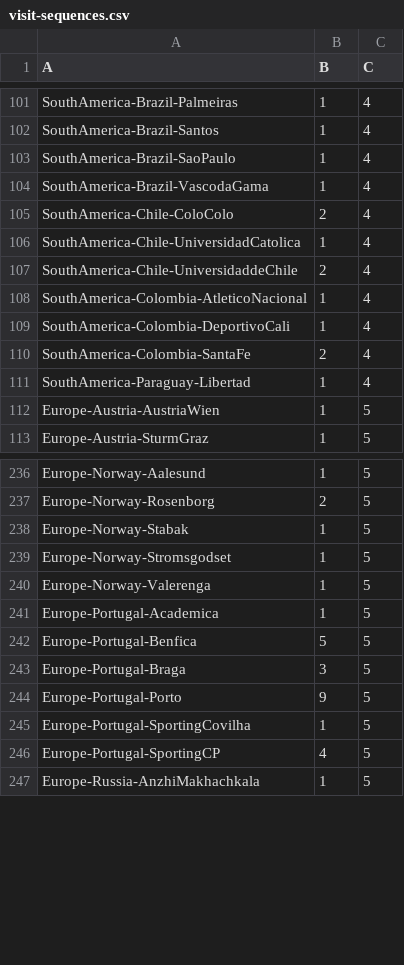
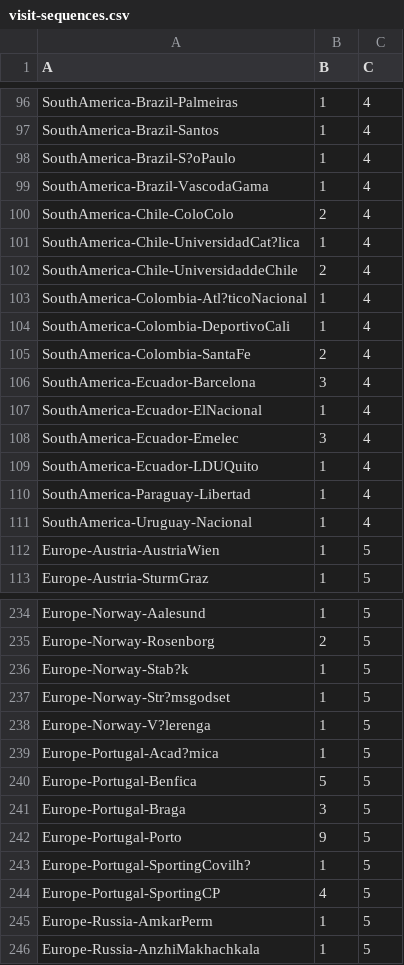
Before and after one commit to wqchen68/fansboard, a CSV file: public/worldcup/club/visit-sequences.csv, drawn as a sheet; only a part is shown, gaps mark what is left out; the diff covers the shown part only.

```diff
--- a/public/worldcup/club/visit-sequences.csv
+++ b/public/worldcup/club/visit-sequences.csv
@@ -102,11 +97,16 @@ SouthAmerica-Brazil-Palmeiras,1,4
 SouthAmerica-Brazil-Santos,1,4
-SouthAmerica-Brazil-SaoPaulo,1,4
+SouthAmerica-Brazil-S?oPaulo,1,4
 SouthAmerica-Brazil-VascodaGama,1,4
 SouthAmerica-Chile-ColoColo,2,4
-SouthAmerica-Chile-UniversidadCatolica,1,4
+SouthAmerica-Chile-UniversidadCat?lica,1,4
 SouthAmerica-Chile-UniversidaddeChile,2,4
-SouthAmerica-Colombia-AtleticoNacional,1,4
+SouthAmerica-Colombia-Atl?ticoNacional,1,4
 SouthAmerica-Colombia-DeportivoCali,1,4
 SouthAmerica-Colombia-SantaFe,2,4
+SouthAmerica-Ecuador-Barcelona,3,4
+SouthAmerica-Ecuador-ElNacional,1,4
+SouthAmerica-Ecuador-Emelec,3,4
+SouthAmerica-Ecuador-LDUQuito,1,4
 SouthAmerica-Paraguay-Libertad,1,4
+SouthAmerica-Uruguay-Nacional,1,4
 Europe-Austria-AustriaWien,1,5
@@ -237,6 +235,6 @@ Europe-Norway-Aalesund,1,5
 Europe-Norway-Rosenborg,2,5
-Europe-Norway-Stabak,1,5
-Europe-Norway-Stromsgodset,1,5
-Europe-Norway-Valerenga,1,5
-Europe-Portugal-Academica,1,5
+Europe-Norway-Stab?k,1,5
+Europe-Norway-Str?msgodset,1,5
+Europe-Norway-V?lerenga,1,5
+Europe-Portugal-Acad?mica,1,5
 Europe-Portugal-Benfica,5,5
@@ -244,4 +242,5 @@ Europe-Portugal-Braga,3,5
 Europe-Portugal-Porto,9,5
-Europe-Portugal-SportingCovilha,1,5
+Europe-Portugal-SportingCovilh?,1,5
 Europe-Portugal-SportingCP,4,5
+Europe-Russia-AmkarPerm,1,5
 Europe-Russia-AnzhiMakhachkala,1,5
```
Also changed, not shown: 2 removed rows and 42 edited cells elsewhere in this file, 9 other files.
